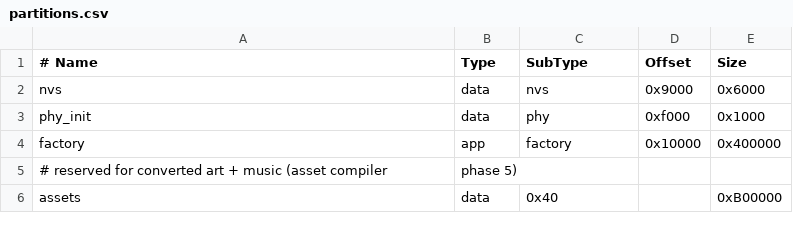
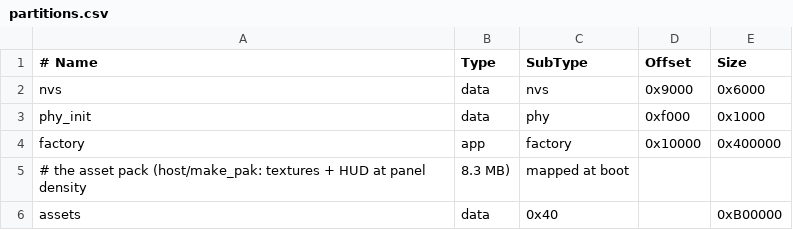
Before and after one commit to c8wf7gt28n-prog/Struthio, a CSV file: handheld/firmware/partitions.csv, drawn as a sheet.

```diff
--- a/handheld/firmware/partitions.csv
+++ b/handheld/firmware/partitions.csv
@@ -4,3 +4,3 @@ phy_init, data, phy,     0xf000,  0x1000
 factory,  app,  factory, 0x10000, 0x400000
-# reserved for converted art + music (asset compiler, phase 5)
+# the asset pack (host/make_pak: textures + HUD at panel density, 8.3 MB), mapped at boot
 assets,   data, 0x40,    ,        0xB00000
```
Also changed, not shown: 28 other files.
